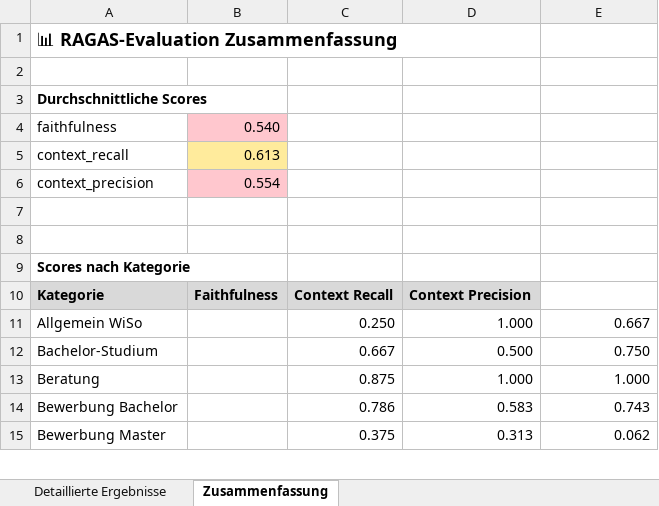
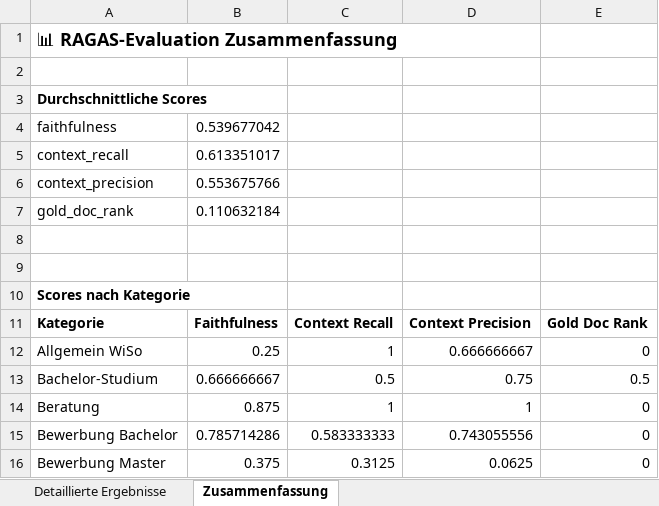
Before and after one commit to sebastianuzk/uzk-masterarbeit, an Excel workbook: src/evaluation/data/Backup/semantic_1750_400_200_07.xlsx, sheet Zusammenfassung, drawn as a sheet; only a part is shown; values as stored, in another font and other column widths than the file's, no borders; removed rows and columns are numbered as before the commit, all else as after; the diff covers the shown part only; the diff names each change by its address in the sheet, - before the commit and + after, or states it on an @@ line.

```diff
--- a/src/evaluation/data/Backup/semantic_1750_400_200_07.xlsx (sheet Zusammenfassung)
+++ b/src/evaluation/data/Backup/semantic_1750_400_200_07.xlsx (sheet Zusammenfassung)
-A1:D1 merged
-B4: 0.540
+B4: 0.539677042
-B4 fill: #FFC7CE
+B4 fill: none
-B5: 0.613
+B5: 0.613351017
-B5 fill: #FFEB9C
+B5 fill: none
-B6: 0.554
+B6: 0.553675766
-B6 fill: #FFC7CE
+B6 fill: none
+row 7: gold_doc_rank | 0.110632184
-A11:D11 fill: #D9D9D9
+A11:D11 fill: none
-E11: (empty)
+E11: Gold Doc Rank
-B12: (empty)
+B12: 0.25
-C12: 0.250
+C12: 1
-D12: 1.000
+D12: 0.666666667
-E12: 0.667
+E12: 0
-B13: (empty)
+B13: 0.666666667
-C13: 0.667
+C13: 0.5
-D13: 0.500
+D13: 0.75
-E13: 0.750
+E13: 0.5
-B14: (empty)
+B14: 0.875
-C14: 0.875
+C14: 1
-D14: 1.000
+D14: 1
-E14: 1.000
+E14: 0
-B15: (empty)
+B15: 0.785714286
-C15: 0.786
+C15: 0.583333333
-D15: 0.583
+D15: 0.743055556
-E15: 0.743
+E15: 0
-B16: (empty)
+B16: 0.375
-C16: 0.375
+C16: 0.3125
-D16: 0.313
+D16: 0.0625
-E16: 0.062
+E16: 0
```
Also changed, not shown: 69 edited cells and cell formats elsewhere in this sheet, src/evaluation/data/Backup/naive_1500_300.xlsx, src/evaluation/data/Backup/naive_1750_200.xlsx, 20 other files.
